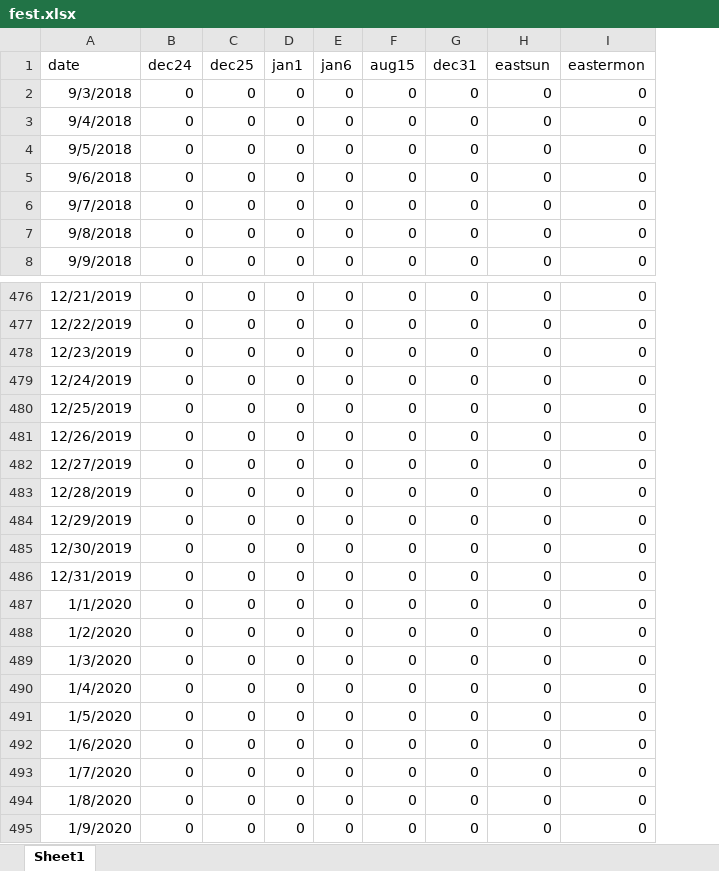
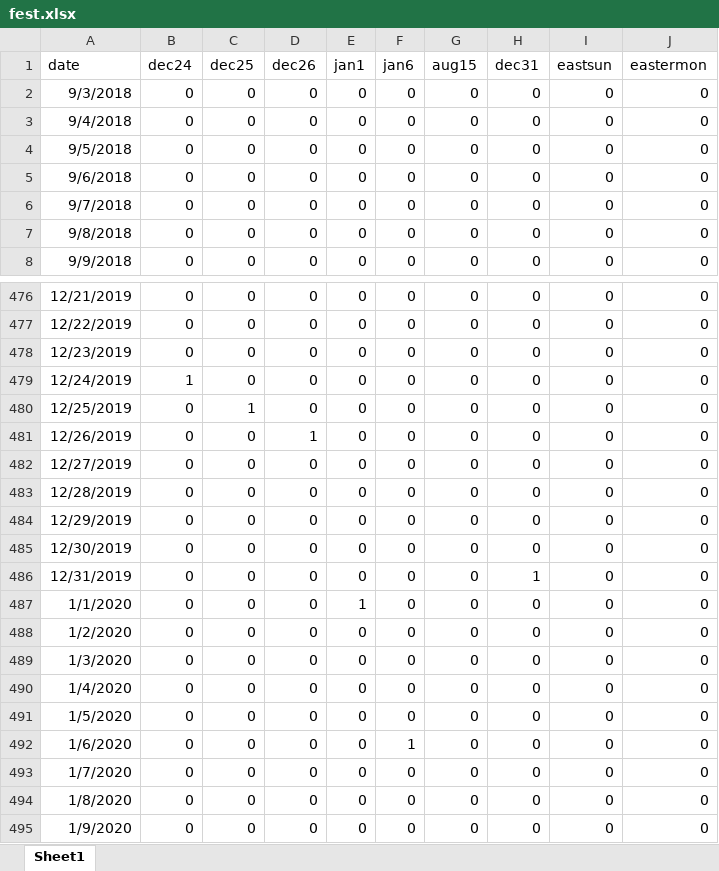
Before and after one commit to giocoal/restaurant-revenue-loss-COVID-retrospective-analysis, an Excel workbook: Dati aggiuntivi/fest.xlsx, sheet Sheet1, drawn as a sheet; only a part is shown, gaps mark what is left out; values as stored, in another font and other column widths than the file's, no borders; addresses are those after the commit; the diff names each change by its address in the sheet, - before the commit and + after, or states it on an @@ line.

Commit message:
updated holidays

```diff
--- a/Dati aggiuntivi/fest.xlsx (sheet Sheet1)
+++ b/Dati aggiuntivi/fest.xlsx (sheet Sheet1)
+column D (dec26), rows 2-8: all 0; rows 476-495: 0 | 0 | 0 | 0 | 0 | 1 | 0 | 0 | 0 | 0 | 0 | 0 | 0 | 0 | 0 | 0 | 0 | 0 | 0 | 0
-B479 (dec24): 0
+B479 (dec24): 1
-C480 (dec25): 0
+C480 (dec25): 1
-H486 (dec31): 0
+H486 (dec31): 1
-E487 (jan1): 0
+E487 (jan1): 1
-F492 (jan6): 0
+F492 (jan6): 1
```
